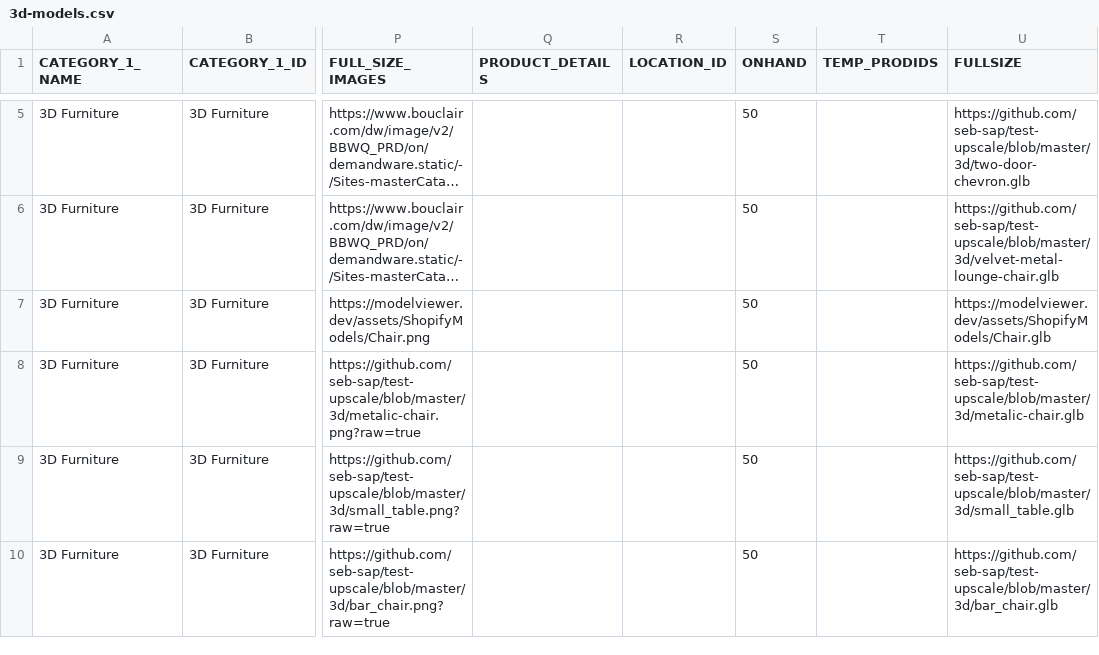
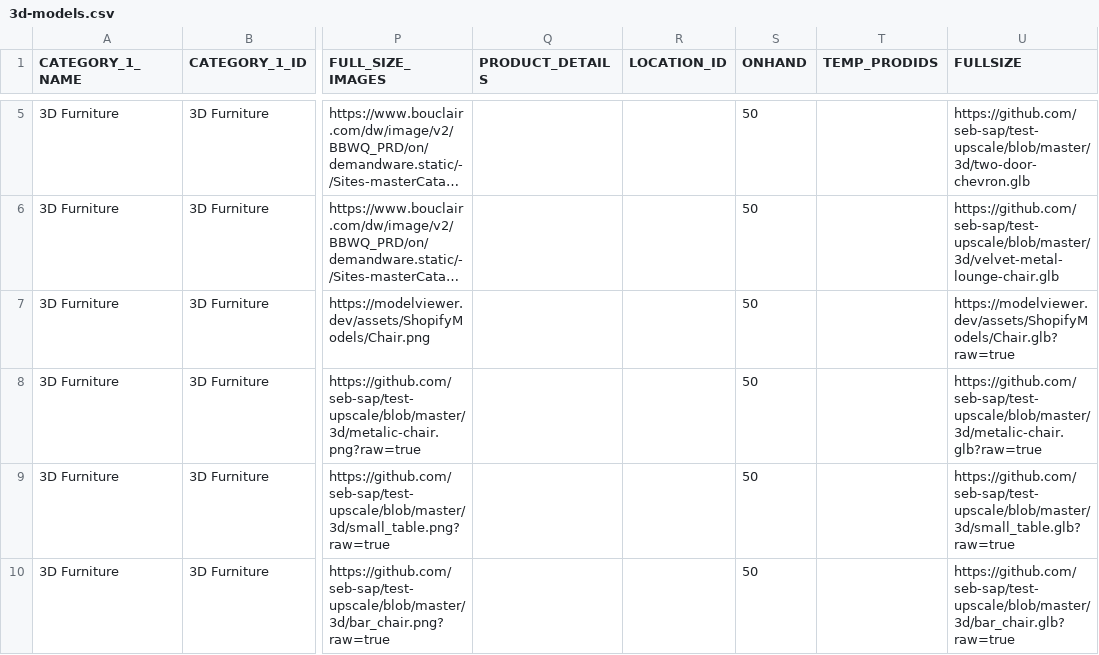
Before and after one commit to seb-sap/upscale-seb-demo, a CSV file: 3d-models.csv, drawn as a sheet; only a part is shown, gaps mark what is left out; long unchanged cells end in …; the diff names each change by its address in the sheet, - before the commit and + after, or states it on an @@ line.

Commit message:
new models

```diff
--- a/3d-models.csv
+++ b/3d-models.csv
-U7 (FULLSIZE): https://modelviewer.dev/assets/ShopifyModels/Chair.glb
+U7 (FULLSIZE): https://modelviewer.dev/assets/ShopifyModels/Chair.glb?raw=true
-U8 (FULLSIZE): https://github.com/seb-sap/test-upscale/blob/master/3d/metalic-chair.glb
+U8 (FULLSIZE): https://github.com/seb-sap/test-upscale/blob/master/3d/metalic-chair.glb?raw=true
-U9 (FULLSIZE): https://github.com/seb-sap/test-upscale/blob/master/3d/small_table.glb
+U9 (FULLSIZE): https://github.com/seb-sap/test-upscale/blob/master/3d/small_table.glb?raw=true
-U10 (FULLSIZE): https://github.com/seb-sap/test-upscale/blob/master/3d/bar_chair.glb
+U10 (FULLSIZE): https://github.com/seb-sap/test-upscale/blob/master/3d/bar_chair.glb?raw=true
```
